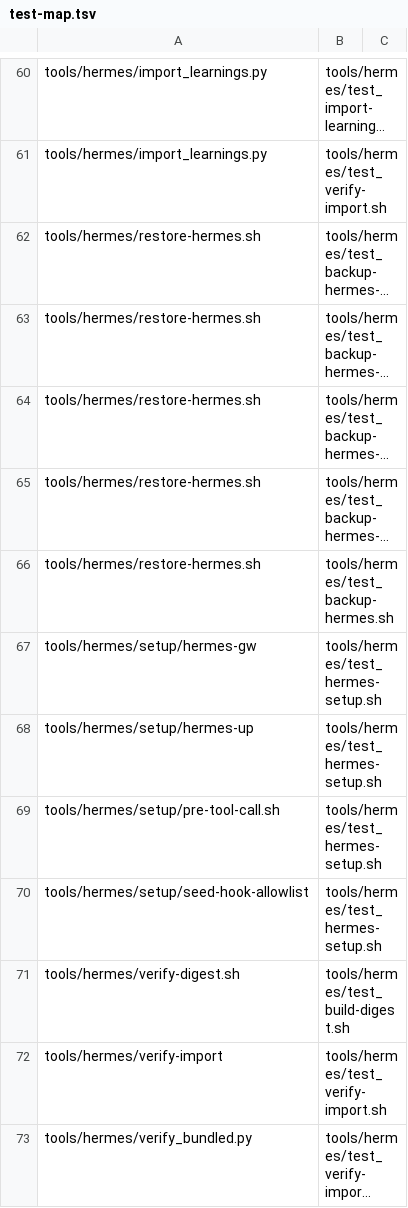
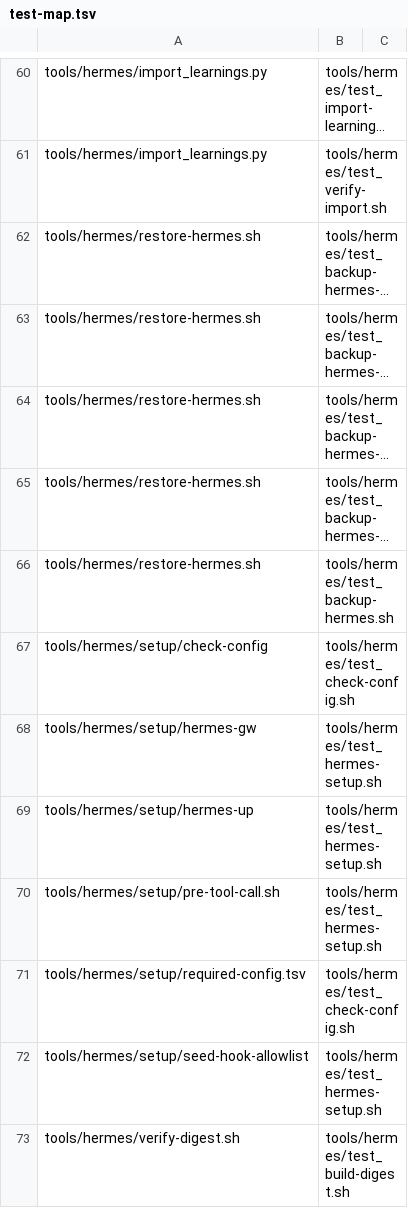
Before and after one commit to sceptre12/agent-hq, a TSV file: tools/code-gate/test-map.tsv, drawn as a sheet; only a part is shown, gaps mark what is left out; the shorter side is filled out with more unchanged rows; long unchanged cells end in …; the diff names each change by its address in the sheet, - before the commit and + after, or states it on an @@ line.

```diff
--- a/tools/code-gate/test-map.tsv
+++ b/tools/code-gate/test-map.tsv
+row 67: tools/hermes/setup/check-config | tools/hermes/test_check-config.sh
+row 71: tools/hermes/setup/required-config.tsv | tools/hermes/test_check-config.sh
```
Also changed, not shown: 3 other files.
